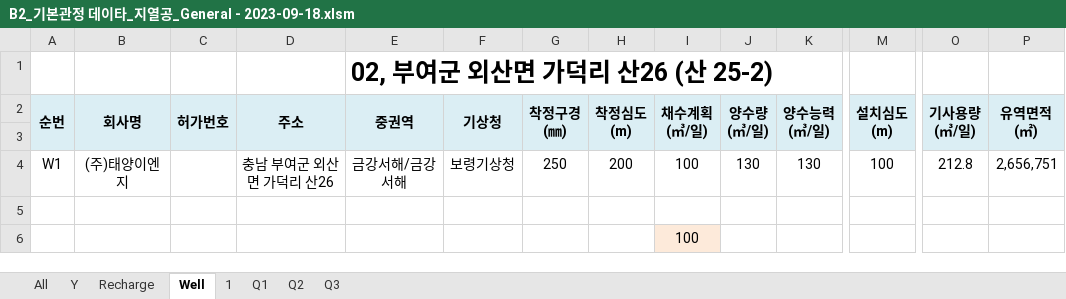
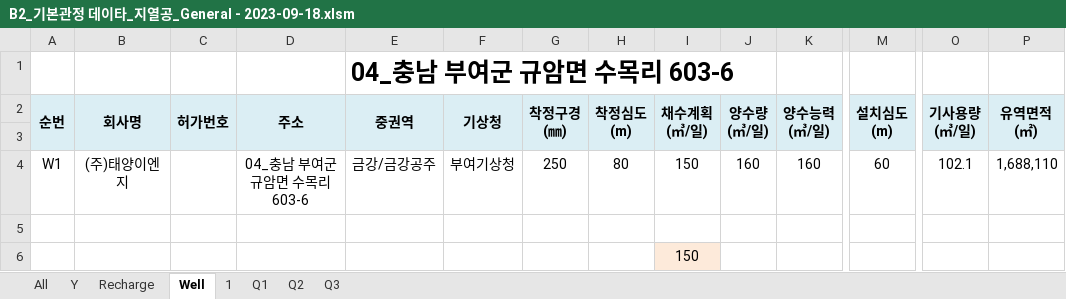
Before and after one commit to ihanseol/02_Excel, an Excel workbook: 07_LandSlide/09_기본관정데이타/B2_기본관정 데이타_지열공_General - 2023-09-18.xlsm, sheet Well, drawn as a sheet; only a part is shown, gaps mark what is left out; values as stored, in another font and other column widths than the file's, no borders; charts and pictures not drawn; the diff names each change by its address in the sheet, - before the commit and + after, or states it on an @@ line.

```diff
--- a/07_LandSlide/09_기본관정데이타/B2_기본관정 데이타_지열공_General - 2023-09-18.xlsm (sheet Well)
+++ b/07_LandSlide/09_기본관정데이타/B2_기본관정 데이타_지열공_General - 2023-09-18.xlsm (sheet Well)
-E1 (중권역): 02, 부여군 외산면 가덕리 산26 (산 25-2)
+E1 (중권역): 04_충남 부여군 규암면 수목리 603-6
-D4 (주소): 충남 부여군 외산면 가덕리 산26
+D4 (주소): 04_충남 부여군 규암면 수목리 603-6
-E4 (중권역): 금강서해/금강서해
+E4 (중권역): 금강/금강공주
-F4 (기상청): 보령기상청
+F4 (기상청): 부여기상청
-H4 (착정심도 (m)): 200
+H4 (착정심도 (m)): 80
-I4 (채수계획 (㎥/일)): 100
+I4 (채수계획 (㎥/일)): 150
-J4 (양수량 (㎥/일)): 130
+J4 (양수량 (㎥/일)): 160
-K4 (양수능력 (㎥/일)): 130
+K4 (양수능력 (㎥/일)): 160
-M4 (설치심도 (m)): 100
+M4 (설치심도 (m)): 60
-O4 (기사용량 (㎥/일)): 212.8
+O4 (기사용량 (㎥/일)): 102.1
-P4 (유역면적 (㎡)): 2,656,751
+P4 (유역면적 (㎡)): 1,688,110
-I6 (채수계획 (㎥/일)): 100
+I6 (채수계획 (㎥/일)): 150
```
Also changed, not shown: sheet All, sheet Y, sheet Recharge, sheet 1, charts or pictures.
